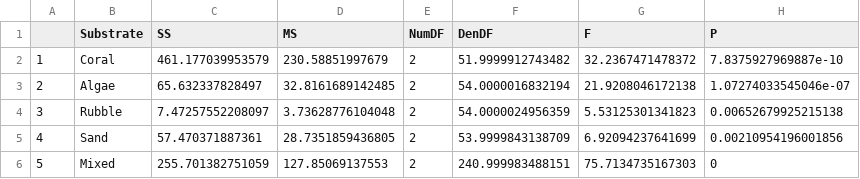
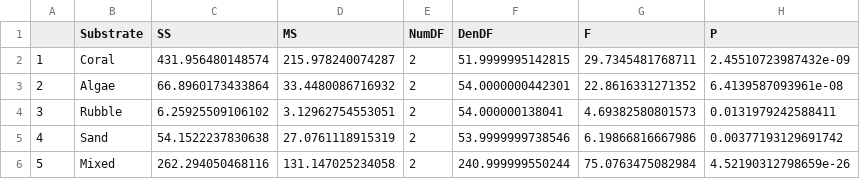
Before and after one commit to donahuem/CRANE-R, a CSV file: stats/NEC.net.stats.csv, drawn as a sheet.

```diff
--- a/stats/NEC.net.stats.csv
+++ b/stats/NEC.net.stats.csv
@@ -1,6 +1,6 @@
 "","Substrate","SS","MS","NumDF","DenDF","F","P"
-"1","Coral",461.177039953579,230.58851997679,2,51.9999912743482,32.2367471478372,7.8375927969887e-10
-"2","Algae",65.632337828497,32.8161689142485,2,54.0000016832194,21.9208046172138,1.07274033545046e-07
-"3","Rubble",7.47257552208097,3.73628776104048,2,54.0000024956359,5.53125301341823,0.00652679925215138
-"4","Sand",57.470371887361,28.7351859436805,2,53.9999843138709,6.92094237641699,0.00210954196001856
-"5","Mixed",255.701382751059,127.85069137553,2,240.999983488151,75.7134735167303,0
+"1","Coral",431.956480148574,215.978240074287,2,51.9999995142815,29.7345481768711,2.45510723987432e-09
+"2","Algae",66.8960173433864,33.4480086716932,2,54.0000000442301,22.8616331271352,6.4139587093961e-08
+"3","Rubble",6.25925509106102,3.12962754553051,2,54.000000138041,4.69382580801573,0.0131979242588411
+"4","Sand",54.1522237830638,27.0761118915319,2,53.9999999738546,6.19866816667986,0.00377193129691742
+"5","Mixed",262.294050468116,131.147025234058,2,240.999999550244,75.0763475082984,4.52190312798659e-26
```
Also changed, not shown: stats/NCP.net.stats.csv, stats/algae.omega.stats.csv, 19 other files.
